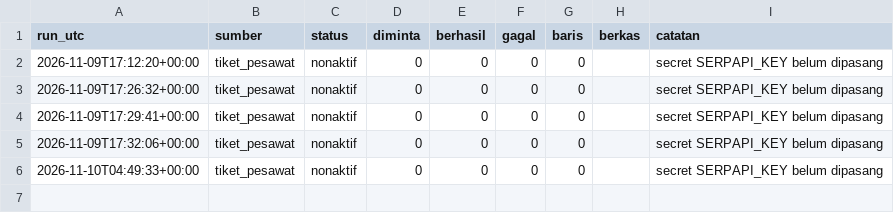
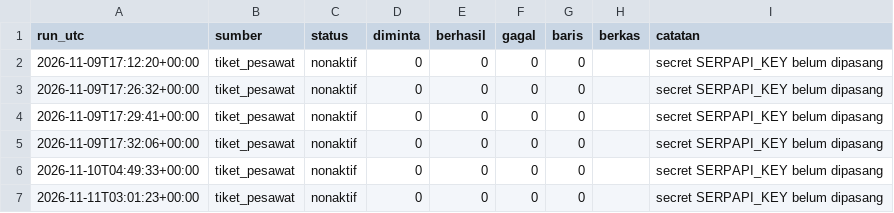
Before and after one commit to mrafiraamadhan/arsip-realtime-indonesia, a CSV file: log/tiket_pesawat_2026-11.csv, drawn as a sheet.

```diff
--- a/log/tiket_pesawat_2026-11.csv
+++ b/log/tiket_pesawat_2026-11.csv
@@ -6 +6,2 @@ run_utc,sumber,status,diminta,berhasil,gagal,baris,berkas,catatan
 2026-11-10T04:49:33+00:00,tiket_pesawat,nonaktif,0,0,0,0,,secret SERPAPI_KEY belum dipasang
+2026-11-11T03:01:23+00:00,tiket_pesawat,nonaktif,0,0,0,0,,secret SERPAPI_KEY belum dipasang
```
Also changed, not shown: log/bmkg_gelombang_uji_2026-11.csv, log/bmkg_prakiraan_2026-11.csv, 2 other files.
